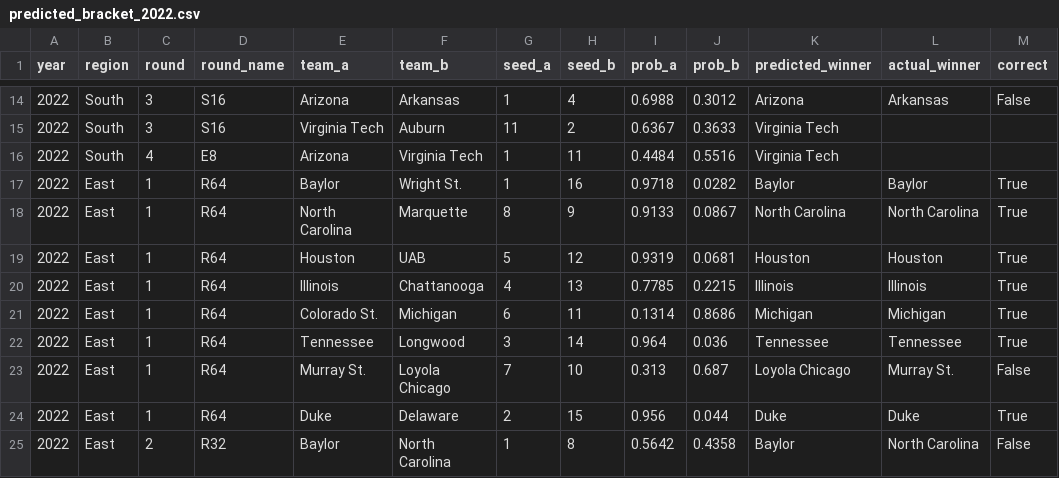
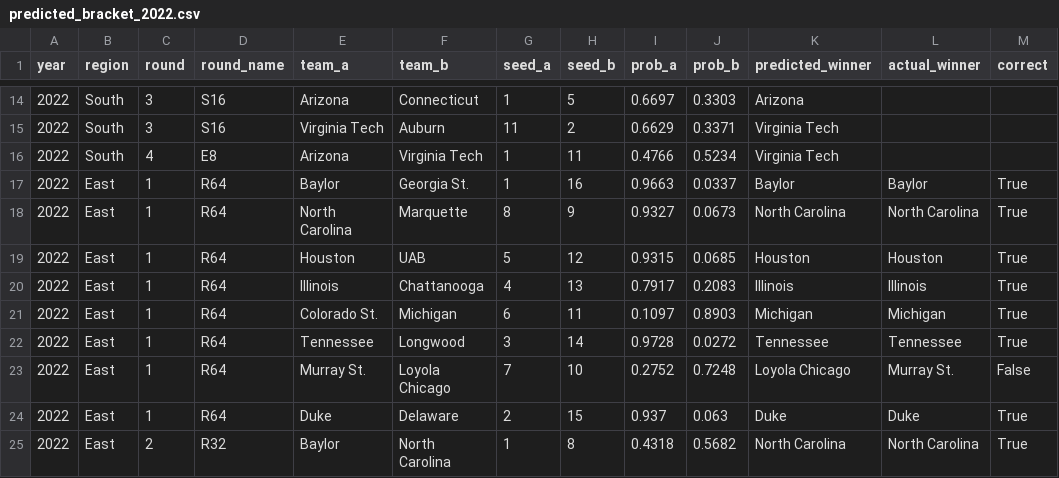
Before and after one commit to Varkot-dev/MarchMadness2026, a CSV file: data/processed/predicted_bracket_2022.csv, drawn as a sheet; only a part is shown, gaps mark what is left out; the diff covers the shown part only.

```diff
--- a/data/processed/predicted_bracket_2022.csv
+++ b/data/processed/predicted_bracket_2022.csv
@@ -14,12 +14,12 @@ year,region,round,round_name,team_a,team_b,seed_a,seed_b,prob_a,prob_b,predicted
-2022,South,3,S16,Arizona,Arkansas,1,4,0.6988,0.3012,Arizona,Arkansas,False
-2022,South,3,S16,Virginia Tech,Auburn,11,2,0.6367,0.3633,Virginia Tech,,
-2022,South,4,E8,Arizona,Virginia Tech,1,11,0.4484,0.5516,Virginia Tech,,
-2022,East,1,R64,Baylor,Wright St.,1,16,0.9718,0.0282,Baylor,Baylor,True
-2022,East,1,R64,North Carolina,Marquette,8,9,0.9133,0.0867,North Carolina,North Carolina,True
-2022,East,1,R64,Houston,UAB,5,12,0.9319,0.0681,Houston,Houston,True
-2022,East,1,R64,Illinois,Chattanooga,4,13,0.7785,0.2215,Illinois,Illinois,True
-2022,East,1,R64,Colorado St.,Michigan,6,11,0.1314,0.8686,Michigan,Michigan,True
-2022,East,1,R64,Tennessee,Longwood,3,14,0.964,0.036,Tennessee,Tennessee,True
-2022,East,1,R64,Murray St.,Loyola Chicago,7,10,0.313,0.687,Loyola Chicago,Murray St.,False
-2022,East,1,R64,Duke,Delaware,2,15,0.956,0.044,Duke,Duke,True
-2022,East,2,R32,Baylor,North Carolina,1,8,0.5642,0.4358,Baylor,North Carolina,False
+2022,South,3,S16,Arizona,Connecticut,1,5,0.6697,0.3303,Arizona,,
+2022,South,3,S16,Virginia Tech,Auburn,11,2,0.6629,0.3371,Virginia Tech,,
+2022,South,4,E8,Arizona,Virginia Tech,1,11,0.4766,0.5234,Virginia Tech,,
+2022,East,1,R64,Baylor,Georgia St.,1,16,0.9663,0.0337,Baylor,Baylor,True
+2022,East,1,R64,North Carolina,Marquette,8,9,0.9327,0.0673,North Carolina,North Carolina,True
+2022,East,1,R64,Houston,UAB,5,12,0.9315,0.0685,Houston,Houston,True
+2022,East,1,R64,Illinois,Chattanooga,4,13,0.7917,0.2083,Illinois,Illinois,True
+2022,East,1,R64,Colorado St.,Michigan,6,11,0.1097,0.8903,Michigan,Michigan,True
+2022,East,1,R64,Tennessee,Longwood,3,14,0.9728,0.0272,Tennessee,Tennessee,True
+2022,East,1,R64,Murray St.,Loyola Chicago,7,10,0.2752,0.7248,Loyola Chicago,Murray St.,False
+2022,East,1,R64,Duke,Delaware,2,15,0.937,0.063,Duke,Duke,True
+2022,East,2,R32,Baylor,North Carolina,1,8,0.4318,0.5682,North Carolina,North Carolina,True
```
Also changed, not shown: 131 edited cells elsewhere in this file, data/processed/formula_backtest_summary.csv, data/processed/formula_weights.csv, 6 other files.
